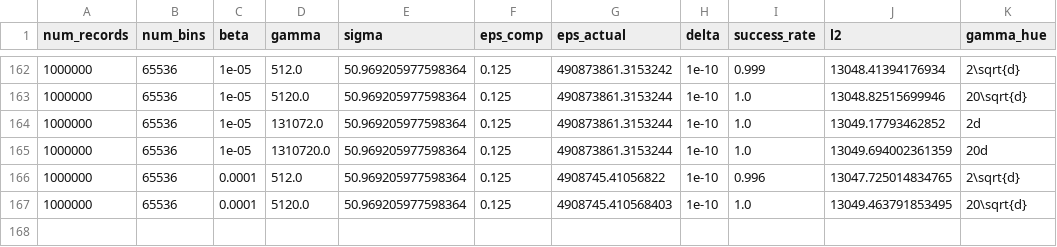
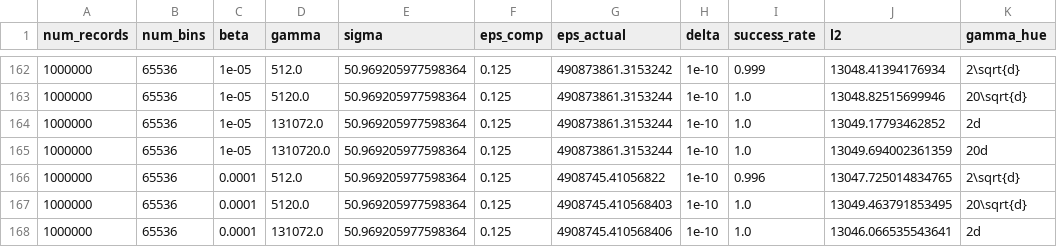
Before and after one commit to jvhs0706/GPM, a CSV file: logs/hist-da.csv, drawn as a sheet; only a part is shown, gaps mark what is left out; the diff names each change by its address in the sheet, - before the commit and + after, or states it on an @@ line.

Commit message:
Add histogram results to logs/hist-da.csv, with num_bins=65536, eps=0.125, beta=1e-4, gamma=131072.

```diff
--- a/logs/hist-da.csv
+++ b/logs/hist-da.csv
+row 168: 1000000 | 65536 | 0.0001 | 131072.0 | 50.969205977598364 | 0.125 | 4908745.410568406 | 1e-10 | 1.0 | 13046.066535543641 | 2d
```
